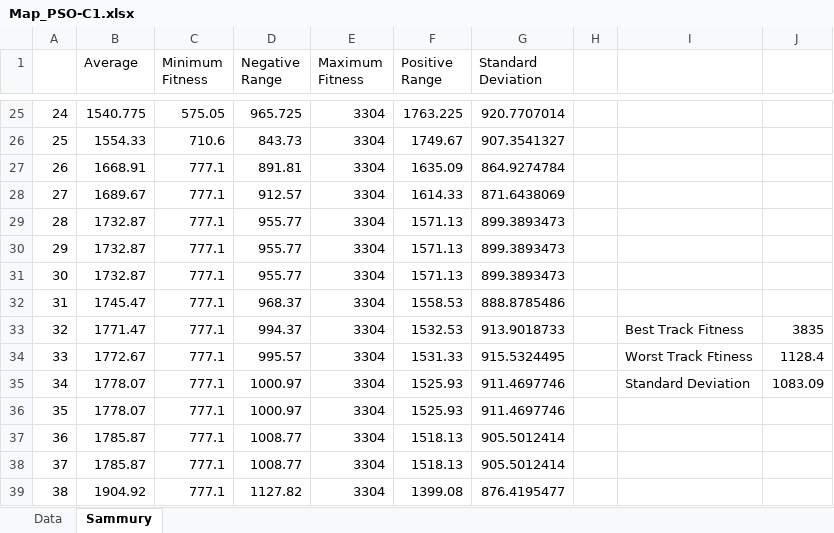
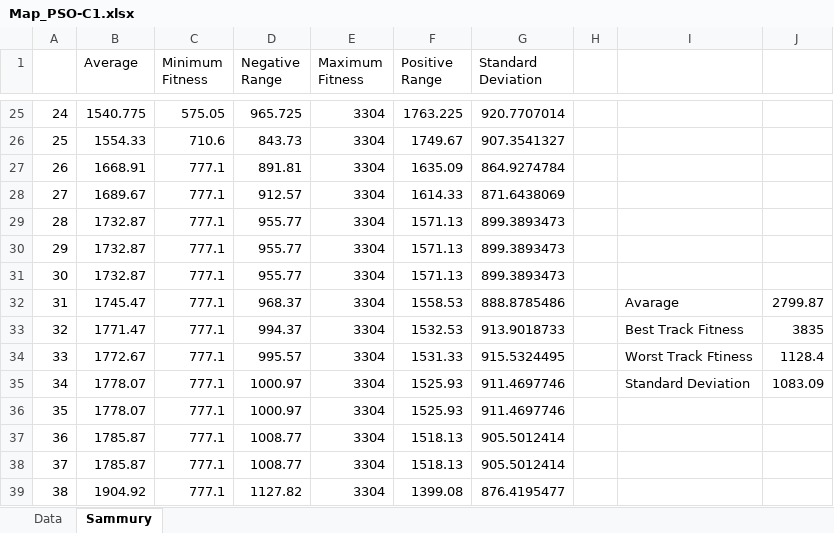
Before and after one commit to AlyaseriSana/Metaheuristic-PCG, an Excel workbook: Map_PSO-C1.xlsx, sheet Sammury, drawn as a sheet; only a part is shown, gaps mark what is left out; values as stored, in another font and other column widths than the file's, no borders; charts and pictures not drawn; the diff names each change by its address in the sheet, - before the commit and + after, or states it on an @@ line.

```diff
--- a/Map_PSO-C1.xlsx (sheet Sammury)
+++ b/Map_PSO-C1.xlsx (sheet Sammury)
-I32: (empty)
+I32: Avarage
-J32: (empty)
+J32: 2799.87
```
Also changed, not shown: All Results.xlsx, GA-Biased-V2.xlsx, 4 other files.
